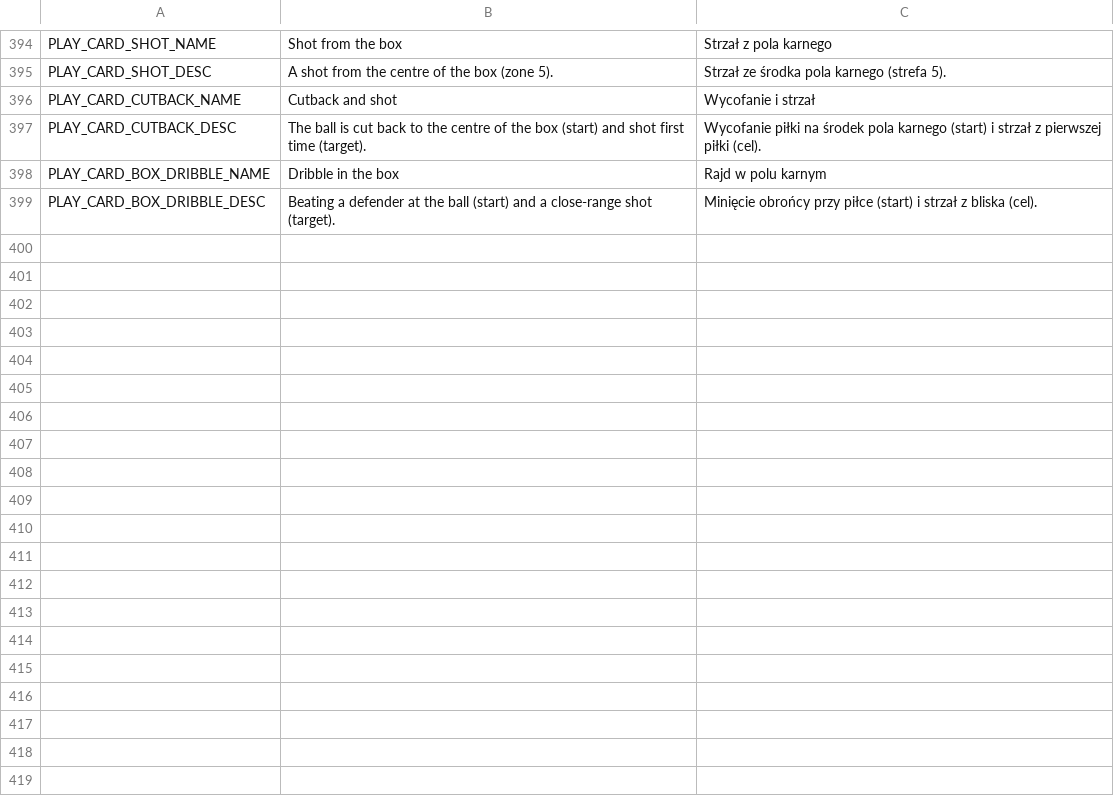
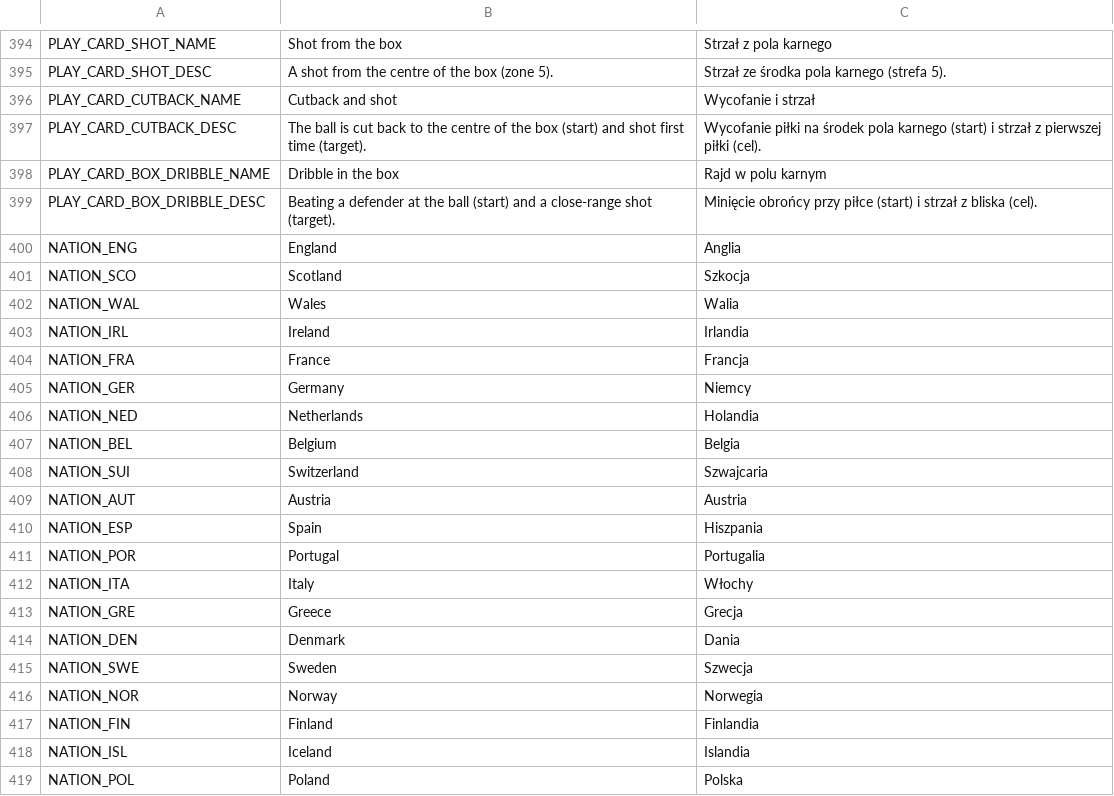
Before and after one commit to Myaakory/dice_football, a CSV file: localization/translations.csv, drawn as a sheet; only a part is shown, gaps mark what is left out; the diff covers the shown part only; the diff names each change by its address in the sheet, - before the commit and + after, or states it on an @@ line.

```diff
--- a/localization/translations.csv
+++ b/localization/translations.csv
+row 400: NATION_ENG | England | Anglia
+row 401: NATION_SCO | Scotland | Szkocja
+row 402: NATION_WAL | Wales | Walia
+row 403: NATION_IRL | Ireland | Irlandia
+row 404: NATION_FRA | France | Francja
+row 405: NATION_GER | Germany | Niemcy
+row 406: NATION_NED | Netherlands | Holandia
+row 407: NATION_BEL | Belgium | Belgia
+row 408: NATION_SUI | Switzerland | Szwajcaria
+row 409: NATION_AUT | Austria | Austria
+row 410: NATION_ESP | Spain | Hiszpania
+row 411: NATION_POR | Portugal | Portugalia
+row 412: NATION_ITA | Italy | Włochy
+row 413: NATION_GRE | Greece | Grecja
+row 414: NATION_DEN | Denmark | Dania
+row 415: NATION_SWE | Sweden | Szwecja
+row 416: NATION_NOR | Norway | Norwegia
+row 417: NATION_FIN | Finland | Finlandia
+row 418: NATION_ISL | Iceland | Islandia
+row 419: NATION_POL | Poland | Polska
```
Also changed, not shown: 36 added rows elsewhere in this file, 43 other files.
